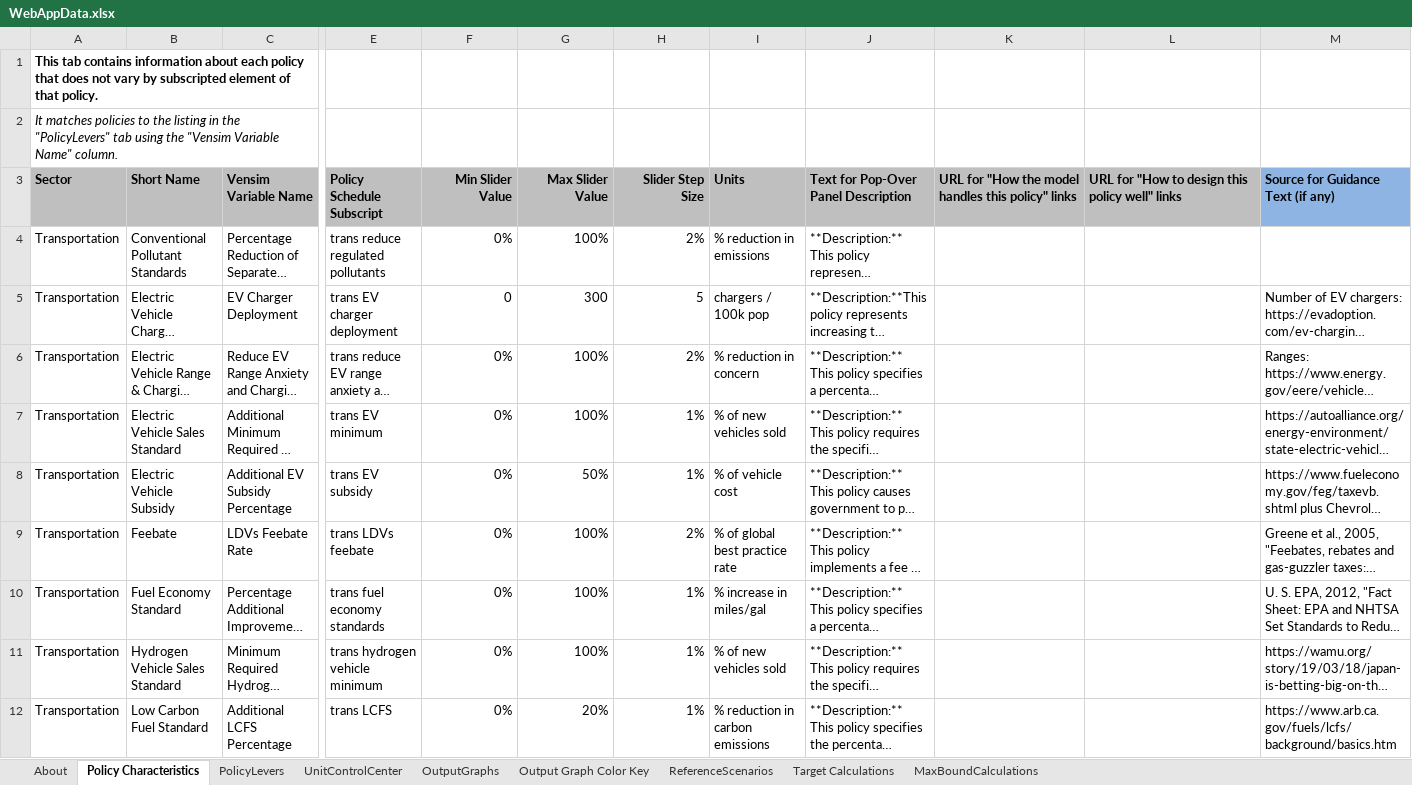
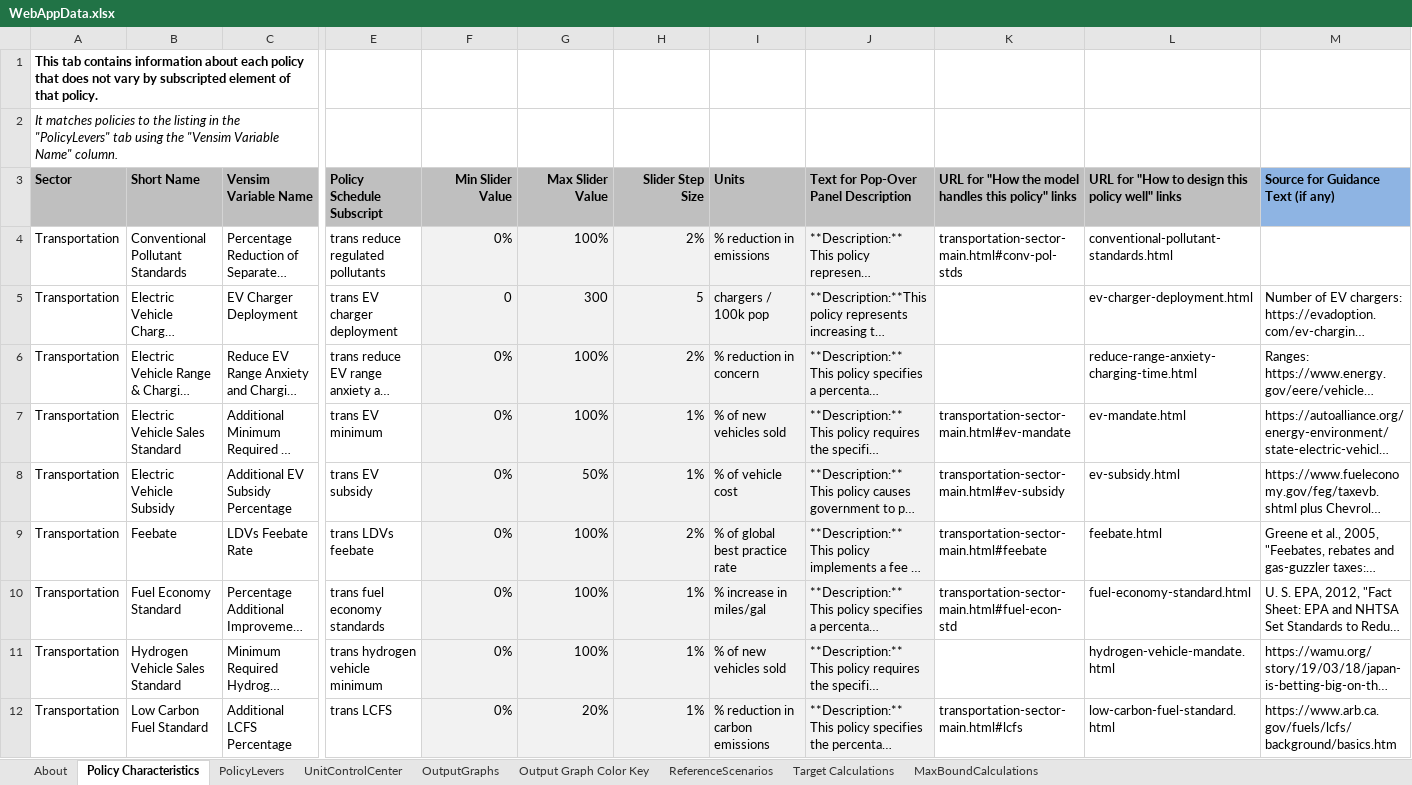
Before and after one commit to EnergyInnovation/eps-oregon, an Excel workbook: WebAppData.xlsx, sheet Policy Characteristics, drawn as a sheet; only a part is shown, gaps mark what is left out; long unchanged cells end in …; values as stored, in another font and other column widths than the file's, no borders; the diff covers the shown part only; the diff names each change by its address in the sheet, - before the commit and + after, or states it on an @@ line.

```diff
--- a/WebAppData.xlsx (sheet Policy Characteristics)
+++ b/WebAppData.xlsx (sheet Policy Characteristics)
-F4:J12 fill: none
+F4:J12 fill: #F2F2F2
-K4: (empty)
+K4: transportation-sector-main.html#conv-pol-stds
-L4: (empty)
+L4: conventional-pollutant-standards.html
-L5: (empty)
+L5: ev-charger-deployment.html
-L6: (empty)
+L6: reduce-range-anxiety-charging-time.html
-K7: (empty)
+K7: transportation-sector-main.html#ev-mandate
-L7: (empty)
+L7: ev-mandate.html
-K8: (empty)
+K8: transportation-sector-main.html#ev-subsidy
-L8: (empty)
+L8: ev-subsidy.html
-K9: (empty)
+K9: transportation-sector-main.html#feebate
-L9: (empty)
+L9: feebate.html
-K10: (empty)
+K10: transportation-sector-main.html#fuel-econ-std
-L10: (empty)
+L10: fuel-economy-standard.html
-L11: (empty)
+L11: hydrogen-vehicle-mandate.html
-K12: (empty)
+K12: transportation-sector-main.html#lcfs
-L12: (empty)
+L12: low-carbon-fuel-standard.html
```
Also changed, not shown: 135 edited cells and cell formats elsewhere in this sheet, sheet PolicyLevers, sheet ReferenceScenarios, sheet OutputGraphs.
